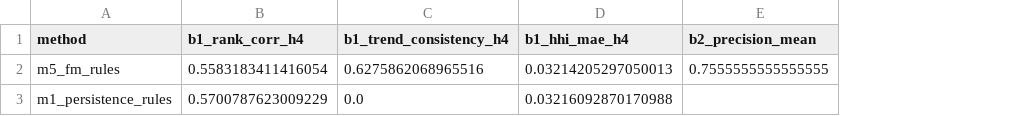
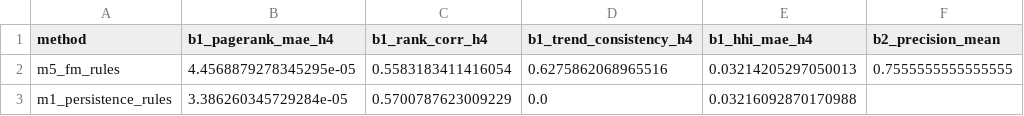
Before and after one commit to losdwind/dexposure-claw, a CSV file: paper/results/paper_task1_latest.csv, drawn as a sheet; only a part is shown; the diff names each change by its address in the sheet, - before the commit and + after, or states it on an @@ line.

```diff
--- a/paper/results/paper_task1_latest.csv
+++ b/paper/results/paper_task1_latest.csv
+column B (b1_pagerank_mae_h4), rows 2-3: 4.4568879278345295e-05 | 3.386260345729284e-05
```
Also changed, not shown: paper/results/paper_table3_latest.csv, 19 other files.
